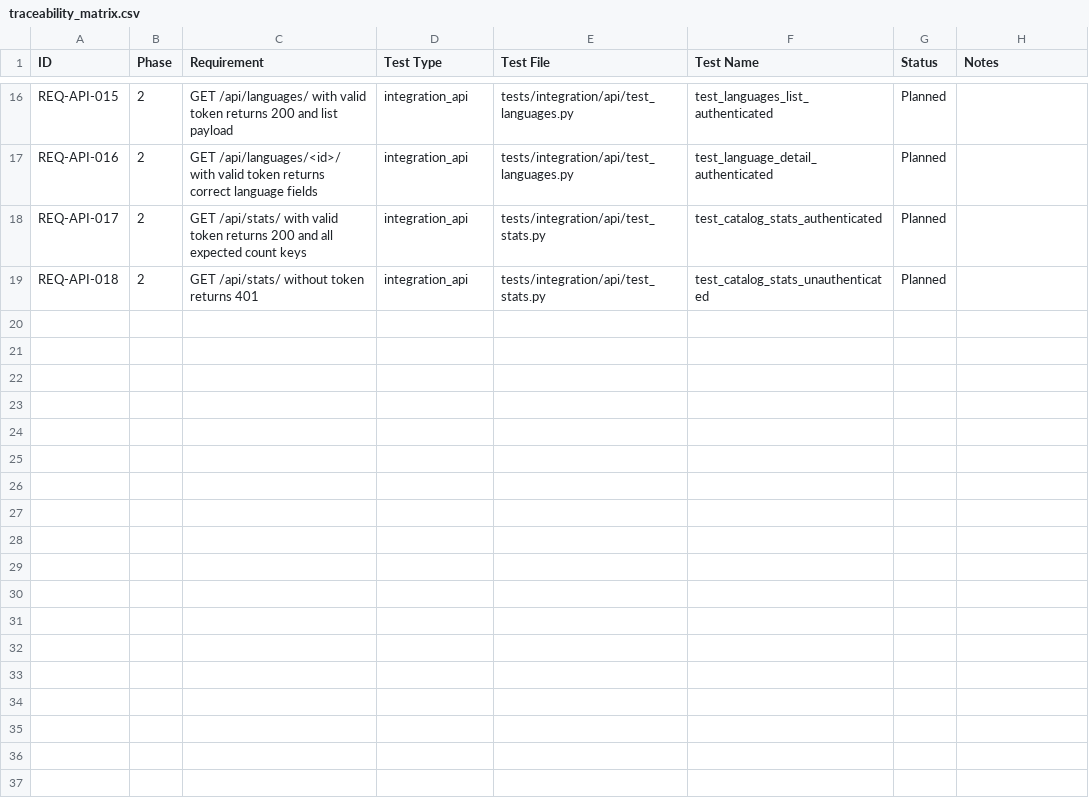
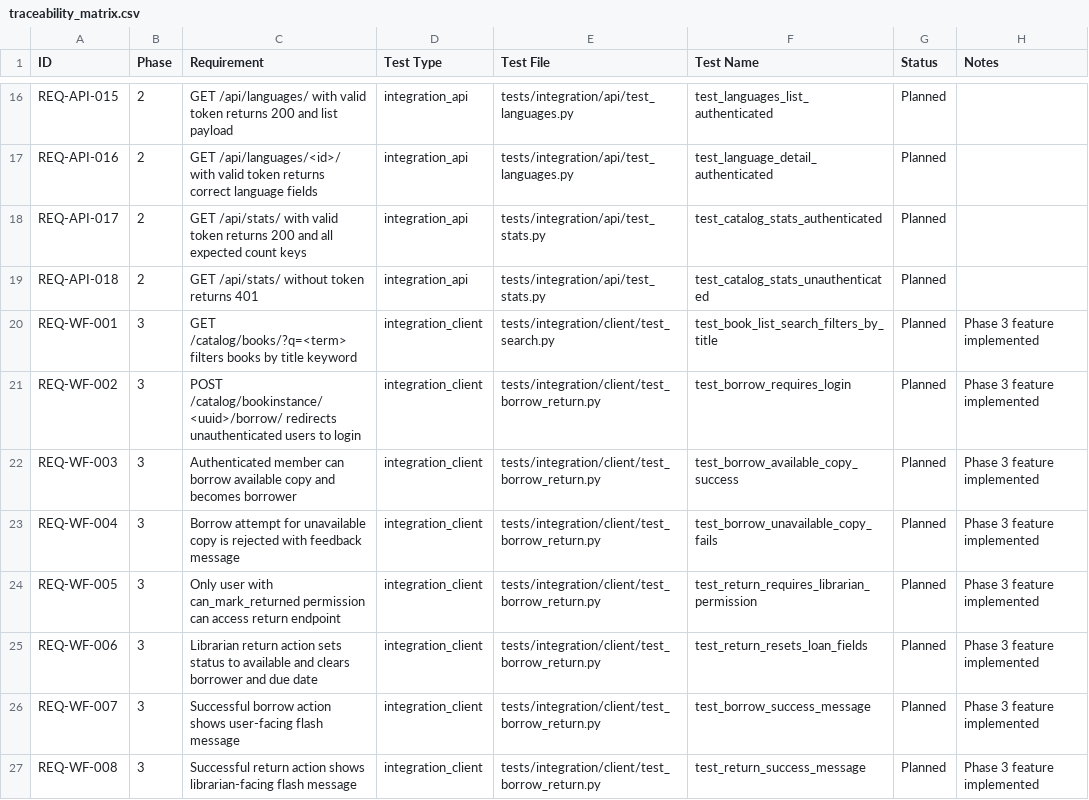
Before and after one commit to m-nobinur/mdn-locallibrary-testing, a CSV file: docs/traceability_matrix.csv, drawn as a sheet; only a part is shown, gaps mark what is left out; the diff names each change by its address in the sheet, - before the commit and + after, or states it on an @@ line.

Commit message:
docs: update project-level planning and traceability for phase 3

```diff
--- a/docs/traceability_matrix.csv
+++ b/docs/traceability_matrix.csv
+row 20: REQ-WF-001 | 3 | GET /catalog/books/?q=<term> filters books by title keyword | integration_client | tests/integration/client/test_search.py | test_book_list_search_filters_by_title | Planned | Phase 3 feature implemented
+row 21: REQ-WF-002 | 3 | POST /catalog/bookinstance/<uuid>/borrow/ redirects unauthenticated users to login | integration_client | tests/integration/client/test_borrow_return.py | test_borrow_requires_login | Planned | Phase 3 feature implemented
+row 22: REQ-WF-003 | 3 | Authenticated member can borrow available copy and becomes borrower | integration_client | tests/integration/client/test_borrow_return.py | test_borrow_available_copy_success | Planned | Phase 3 feature implemented
+row 23: REQ-WF-004 | 3 | Borrow attempt for unavailable copy is rejected with feedback message | integration_client | tests/integration/client/test_borrow_return.py | test_borrow_unavailable_copy_fails | Planned | Phase 3 feature implemented
+row 24: REQ-WF-005 | 3 | Only user with can_mark_returned permission can access return endpoint | integration_client | tests/integration/client/test_borrow_return.py | test_return_requires_librarian_permission | Planned | Phase 3 feature implemented
+row 25: REQ-WF-006 | 3 | Librarian return action sets status to available and clears borrower and due date | integration_client | tests/integration/client/test_borrow_return.py | test_return_resets_loan_fields | Planned | Phase 3 feature implemented
+row 26: REQ-WF-007 | 3 | Successful borrow action shows user-facing flash message | integration_client | tests/integration/client/test_borrow_return.py | test_borrow_success_message | Planned | Phase 3 feature implemented
+row 27: REQ-WF-008 | 3 | Successful return action shows librarian-facing flash message | integration_client | tests/integration/client/test_borrow_return.py | test_return_success_message | Planned | Phase 3 feature implemented
```
Also changed, not shown: 3 other files.
